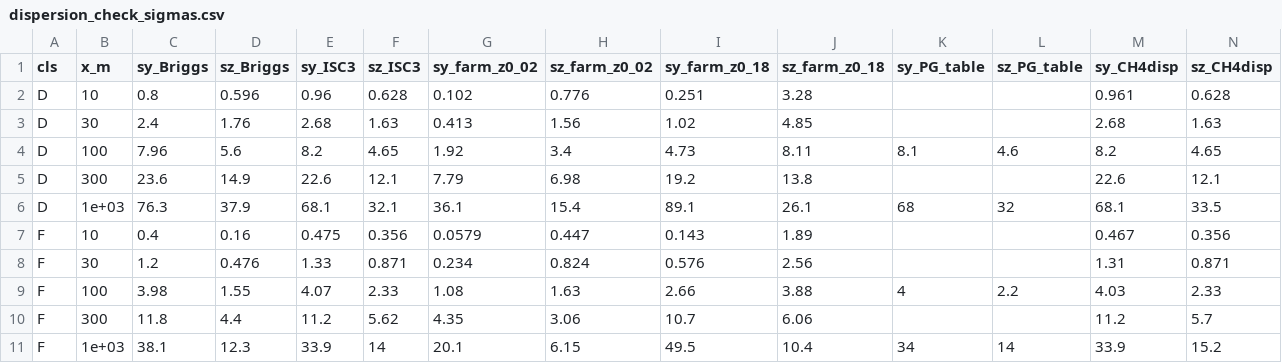
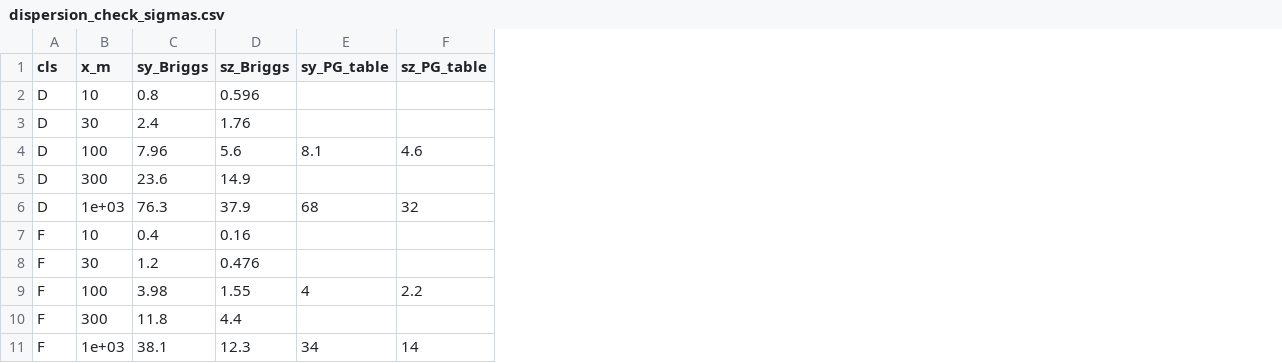
Before and after one commit to drinkgarlic/biogas-pvrv-qra, a CSV file: results/tables/dispersion_check_sigmas.csv, drawn as a sheet; the diff names each change by its address in the sheet, - before the commit and + after, or states it on an @@ line.

```diff
--- a/results/tables/dispersion_check_sigmas.csv
+++ b/results/tables/dispersion_check_sigmas.csv
-column E (sy_ISC3), rows 2-11: 0.96 | 2.68 | 8.2 | 22.6 | 68.1 | 0.475 | 1.33 | 4.07 | 11.2 | 33.9
-column F (sz_ISC3), rows 2-11: 0.628 | 1.63 | 4.65 | 12.1 | 32.1 | 0.356 | 0.871 | 2.33 | 5.62 | 14
-column G (sy_farm_z0_02), rows 2-11: 0.102 | 0.413 | 1.92 | 7.79 | 36.1 | 0.0579 | 0.234 | 1.08 | 4.35 | 20.1
-column H (sz_farm_z0_02), rows 2-11: 0.776 | 1.56 | 3.4 | 6.98 | 15.4 | 0.447 | 0.824 | 1.63 | 3.06 | 6.15
-column I (sy_farm_z0_18), rows 2-11: 0.251 | 1.02 | 4.73 | 19.2 | 89.1 | 0.143 | 0.576 | 2.66 | 10.7 | 49.5
-column J (sz_farm_z0_18), rows 2-11: 3.28 | 4.85 | 8.11 | 13.8 | 26.1 | 1.89 | 2.56 | 3.88 | 6.06 | 10.4
-column M (sy_CH4disp), rows 2-11: 0.961 | 2.68 | 8.2 | 22.6 | 68.1 | 0.467 | 1.31 | 4.03 | 11.2 | 33.9
-column N (sz_CH4disp), rows 2-11: 0.628 | 1.63 | 4.65 | 12.1 | 33.5 | 0.356 | 0.871 | 2.33 | 5.7 | 15.2
```
Also changed, not shown: results/tables/dispersion_check_mass.csv, results/tables/fatality_table.csv, 26 other files.
